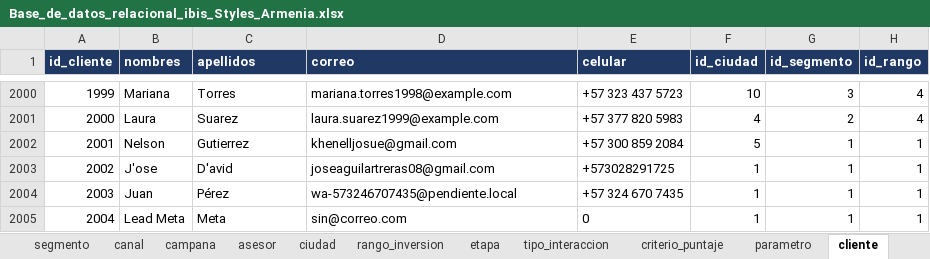
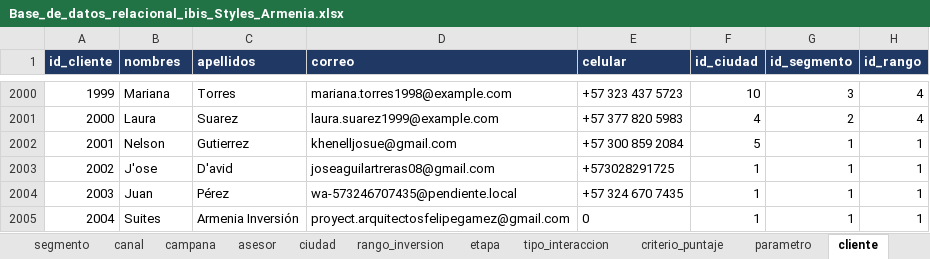
Before and after one commit to adamar-guti/-crm-ibis-styles-armenia, an Excel workbook: Base_de_datos_relacional_ibis_Styles_Armenia.xlsx, sheet cliente, drawn as a sheet; only a part is shown, gaps mark what is left out; values as stored, in another font and other column widths than the file's, no borders; the diff names each change by its address in the sheet, - before the commit and + after, or states it on an @@ line.

Commit message:
Actualizacion de la base CRM (captacion de leads)

```diff
--- a/Base_de_datos_relacional_ibis_Styles_Armenia.xlsx (sheet cliente)
+++ b/Base_de_datos_relacional_ibis_Styles_Armenia.xlsx (sheet cliente)
-B2005 (nombres): Lead Meta
+B2005 (nombres): Suites
-C2005 (apellidos): Meta
+C2005 (apellidos): Armenia Inversión
-D2005 (correo): sin@correo.com
+D2005 (correo): proyect.arquitectosfelipegamez@gmail.com
```
Also changed, not shown: sheet interaccion, sheet v_clasificacion, Informe_KPIs_CRM_ibis_Styles_Armenia.xlsx, 2 other files.
